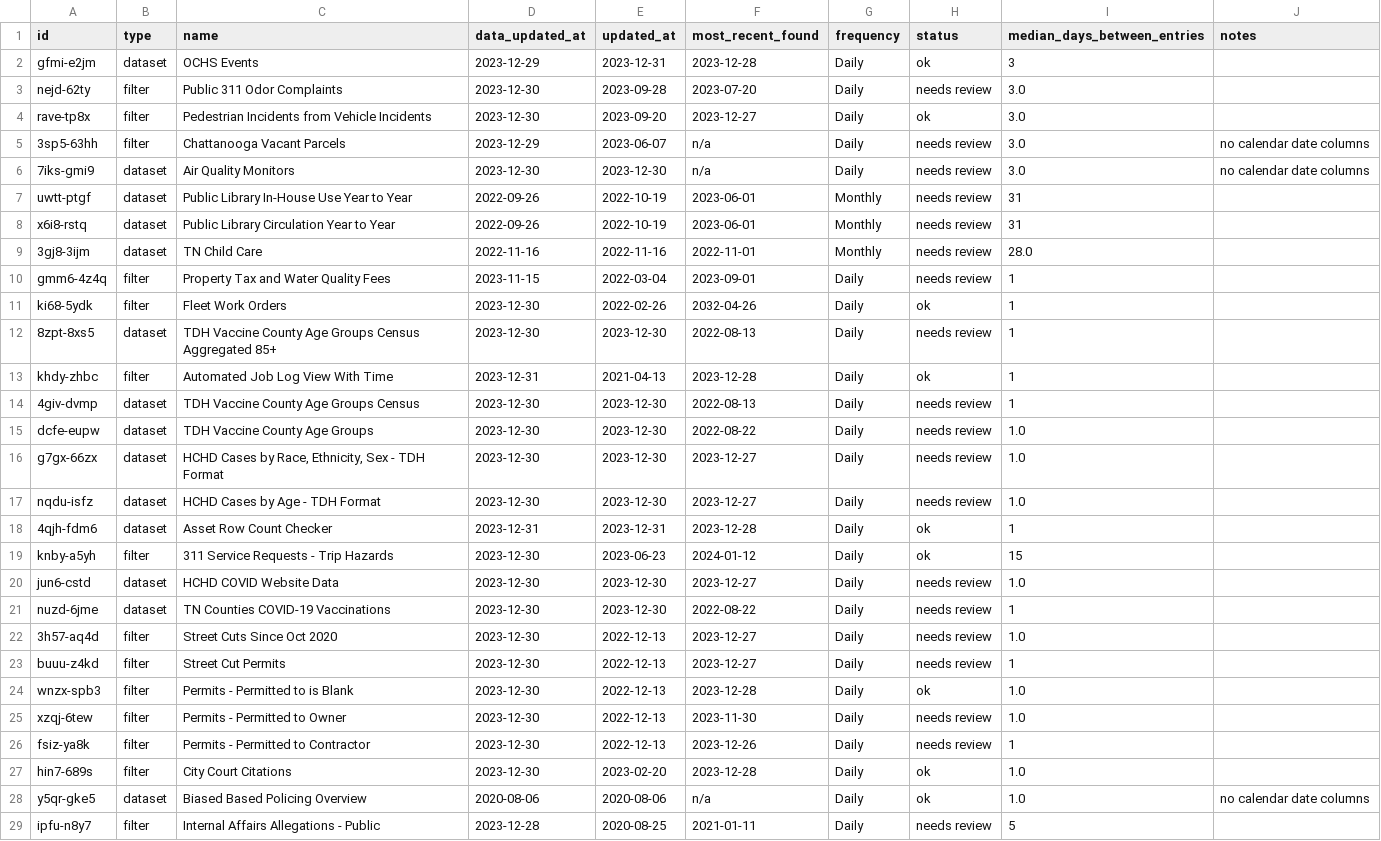
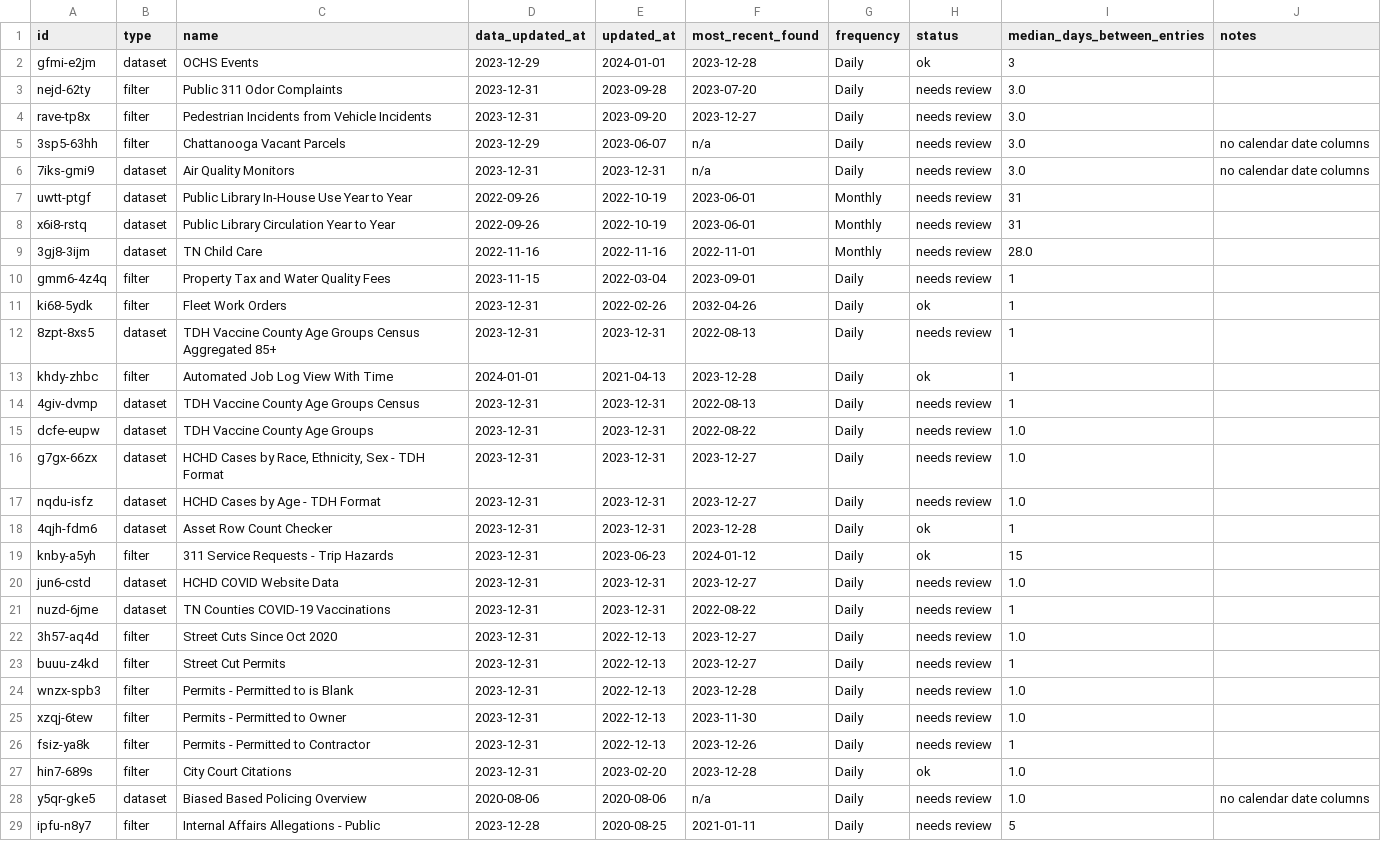
Before and after one commit to officeofperformancemanagement/socrata-qa-scripts, a CSV file: results/frequency_analysis.csv, drawn as a sheet; only a part is shown; the diff covers the shown part only.

```diff
--- a/results/frequency_analysis.csv
+++ b/results/frequency_analysis.csv
@@ -1,7 +1,7 @@
 id,type,name,data_updated_at,updated_at,most_recent_found,frequency,status,median_days_between_entries,notes
-gfmi-e2jm,dataset,OCHS Events,2023-12-29,2023-12-31,2023-12-28,Daily,ok,3,
-nejd-62ty,filter,Public 311 Odor Complaints,2023-12-30,2023-09-28,2023-07-20,Daily,needs review,3.0,
-rave-tp8x,filter,Pedestrian Incidents from Vehicle Incidents,2023-12-30,2023-09-20,2023-12-27,Daily,ok,3.0,
+gfmi-e2jm,dataset,OCHS Events,2023-12-29,2024-01-01,2023-12-28,Daily,ok,3,
+nejd-62ty,filter,Public 311 Odor Complaints,2023-12-31,2023-09-28,2023-07-20,Daily,needs review,3.0,
+rave-tp8x,filter,Pedestrian Incidents from Vehicle Incidents,2023-12-31,2023-09-20,2023-12-27,Daily,needs review,3.0,
 3sp5-63hh,filter,Chattanooga Vacant Parcels,2023-12-29,2023-06-07,n/a,Daily,needs review,3.0,no calendar date columns
-7iks-gmi9,dataset,Air Quality Monitors,2023-12-30,2023-12-30,n/a,Daily,needs review,3.0,no calendar date columns
+7iks-gmi9,dataset,Air Quality Monitors,2023-12-31,2023-12-31,n/a,Daily,needs review,3.0,no calendar date columns
 uwtt-ptgf,dataset,Public Library In-House Use Year to Year,2022-09-26,2022-10-19,2023-06-01,Monthly,needs review,31,
@@ -10,20 +10,20 @@ x6i8-rstq,dataset,Public Library Circulation Year to Year,2022-09-26,2022-10-19,
 gmm6-4z4q,filter,Property Tax and Water Quality Fees,2023-11-15,2022-03-04,2023-09-01,Daily,needs review,1,
-ki68-5ydk,filter,Fleet Work Orders,2023-12-30,2022-02-26,2032-04-26,Daily,ok,1,
-8zpt-8xs5,dataset,TDH Vaccine County Age Groups Census Aggregated 85+,2023-12-30,2023-12-30,2022-08-13,Daily,needs review,1,
-khdy-zhbc,filter,Automated Job Log View With Time,2023-12-31,2021-04-13,2023-12-28,Daily,ok,1,
-4giv-dvmp,dataset,TDH Vaccine County Age Groups Census,2023-12-30,2023-12-30,2022-08-13,Daily,needs review,1,
-dcfe-eupw,dataset,TDH Vaccine County Age Groups,2023-12-30,2023-12-30,2022-08-22,Daily,needs review,1.0,
-g7gx-66zx,dataset,"HCHD Cases by Race, Ethnicity, Sex - TDH Format",2023-12-30,2023-12-30,2023-12-27,Daily,needs review,1.0,
-nqdu-isfz,dataset,HCHD Cases by Age - TDH Format,2023-12-30,2023-12-30,2023-12-27,Daily,needs review,1.0,
+ki68-5ydk,filter,Fleet Work Orders,2023-12-31,2022-02-26,2032-04-26,Daily,ok,1,
+8zpt-8xs5,dataset,TDH Vaccine County Age Groups Census Aggregated 85+,2023-12-31,2023-12-31,2022-08-13,Daily,needs review,1,
+khdy-zhbc,filter,Automated Job Log View With Time,2024-01-01,2021-04-13,2023-12-28,Daily,ok,1,
+4giv-dvmp,dataset,TDH Vaccine County Age Groups Census,2023-12-31,2023-12-31,2022-08-13,Daily,needs review,1,
+dcfe-eupw,dataset,TDH Vaccine County Age Groups,2023-12-31,2023-12-31,2022-08-22,Daily,needs review,1.0,
+g7gx-66zx,dataset,"HCHD Cases by Race, Ethnicity, Sex - TDH Format",2023-12-31,2023-12-31,2023-12-27,Daily,needs review,1.0,
+nqdu-isfz,dataset,HCHD Cases by Age - TDH Format,2023-12-31,2023-12-31,2023-12-27,Daily,needs review,1.0,
 4qjh-fdm6,dataset,Asset Row Count Checker,2023-12-31,2023-12-31,2023-12-28,Daily,ok,1,
-knby-a5yh,filter,311 Service Requests - Trip Hazards,2023-12-30,2023-06-23,2024-01-12,Daily,ok,15,
-jun6-cstd,dataset,HCHD COVID Website Data,2023-12-30,2023-12-30,2023-12-27,Daily,needs review,1.0,
-nuzd-6jme,dataset,TN Counties COVID-19 Vaccinations,2023-12-30,2023-12-30,2022-08-22,Daily,needs review,1,
-3h57-aq4d,filter,Street Cuts Since Oct 2020,2023-12-30,2022-12-13,2023-12-27,Daily,needs review,1.0,
-buuu-z4kd,filter,Street Cut Permits,2023-12-30,2022-12-13,2023-12-27,Daily,needs review,1,
-wnzx-spb3,filter,Permits - Permitted to is Blank,2023-12-30,2022-12-13,2023-12-28,Daily,ok,1.0,
-xzqj-6tew,filter,Permits - Permitted to Owner,2023-12-30,2022-12-13,2023-11-30,Daily,needs review,1.0,
-fsiz-ya8k,filter,Permits - Permitted to Contractor,2023-12-30,2022-12-13,2023-12-26,Daily,needs review,1,
-hin7-689s,filter,City Court Citations,2023-12-30,2023-02-20,2023-12-28,Daily,ok,1.0,
-y5qr-gke5,dataset,Biased Based Policing Overview,2020-08-06,2020-08-06,n/a,Daily,ok,1.0,no calendar date columns
+knby-a5yh,filter,311 Service Requests - Trip Hazards,2023-12-31,2023-06-23,2024-01-12,Daily,ok,15,
+jun6-cstd,dataset,HCHD COVID Website Data,2023-12-31,2023-12-31,2023-12-27,Daily,needs review,1.0,
+nuzd-6jme,dataset,TN Counties COVID-19 Vaccinations,2023-12-31,2023-12-31,2022-08-22,Daily,needs review,1,
+3h57-aq4d,filter,Street Cuts Since Oct 2020,2023-12-31,2022-12-13,2023-12-27,Daily,needs review,1.0,
+buuu-z4kd,filter,Street Cut Permits,2023-12-31,2022-12-13,2023-12-27,Daily,needs review,1,
+wnzx-spb3,filter,Permits - Permitted to is Blank,2023-12-31,2022-12-13,2023-12-28,Daily,needs review,1.0,
+xzqj-6tew,filter,Permits - Permitted to Owner,2023-12-31,2022-12-13,2023-11-30,Daily,needs review,1.0,
+fsiz-ya8k,filter,Permits - Permitted to Contractor,2023-12-31,2022-12-13,2023-12-26,Daily,needs review,1,
+hin7-689s,filter,City Court Citations,2023-12-31,2023-02-20,2023-12-28,Daily,ok,1.0,
+y5qr-gke5,dataset,Biased Based Policing Overview,2020-08-06,2020-08-06,n/a,Daily,needs review,1.0,no calendar date columns
 ipfu-n8y7,filter,Internal Affairs Allegations - Public,2023-12-28,2020-08-25,2021-01-11,Daily,needs review,5,
```
Also changed, not shown: 56 edited cells elsewhere in this file.
